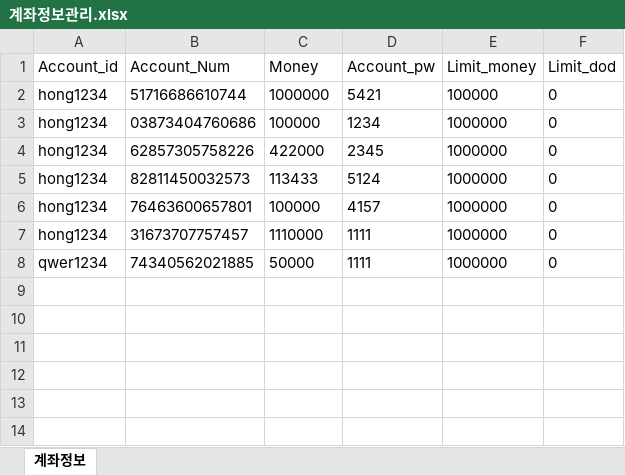
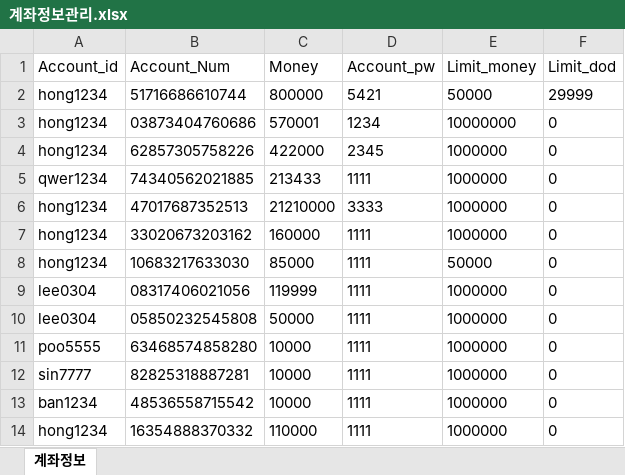
Before and after one commit to Lee-jam/My_JAVA_Study, an Excel workbook: project/banksystem/data/계좌정보관리.xlsx, sheet 계좌정보, drawn as a sheet; values as stored, in another font and other column widths than the file's, no borders; removed rows and columns are numbered as before the commit, all else as after; the diff names each change by its address in the sheet, - before the commit and + after, or states it on an @@ line.

```diff
--- a/project/banksystem/data/계좌정보관리.xlsx (sheet 계좌정보)
+++ b/project/banksystem/data/계좌정보관리.xlsx (sheet 계좌정보)
-C2 (Money): 1000000
+C2 (Money): 800000
-E2 (Limit_money): 100000
+E2 (Limit_money): 50000
-F2 (Limit_dod): 0
+F2 (Limit_dod): 29999
-C3 (Money): 100000
+C3 (Money): 570001
-E3 (Limit_money): 1000000
+E3 (Limit_money): 10000000
-row 5: hong1234 | 82811450032573 | 113433 | 5124 | 1000000 | 0
-row 6: hong1234 | 76463600657801 | 100000 | 4157 | 1000000 | 0
-row 7: hong1234 | 31673707757457 | 1110000 | 1111 | 1000000 | 0
-C5 (Money): 50000
+C5 (Money): 213433
+row 6: hong1234 | 47017687352513 | 21210000 | 3333 | 1000000 | 0
+row 7: hong1234 | 33020673203162 | 160000 | 1111 | 1000000 | 0
+row 8: hong1234 | 10683217633030 | 85000 | 1111 | 50000 | 0
+row 9: lee0304 | 08317406021056 | 119999 | 1111 | 1000000 | 0
+row 10: lee0304 | 05850232545808 | 50000 | 1111 | 1000000 | 0
+row 11: poo5555 | 63468574858280 | 10000 | 1111 | 1000000 | 0
+row 12: sin7777 | 82825318887281 | 10000 | 1111 | 1000000 | 0
+row 13: ban1234 | 48536558715542 | 10000 | 1111 | 1000000 | 0
+row 14: hong1234 | 16354888370332 | 110000 | 1111 | 1000000 | 0
```
Also changed, not shown: 14 other files.
